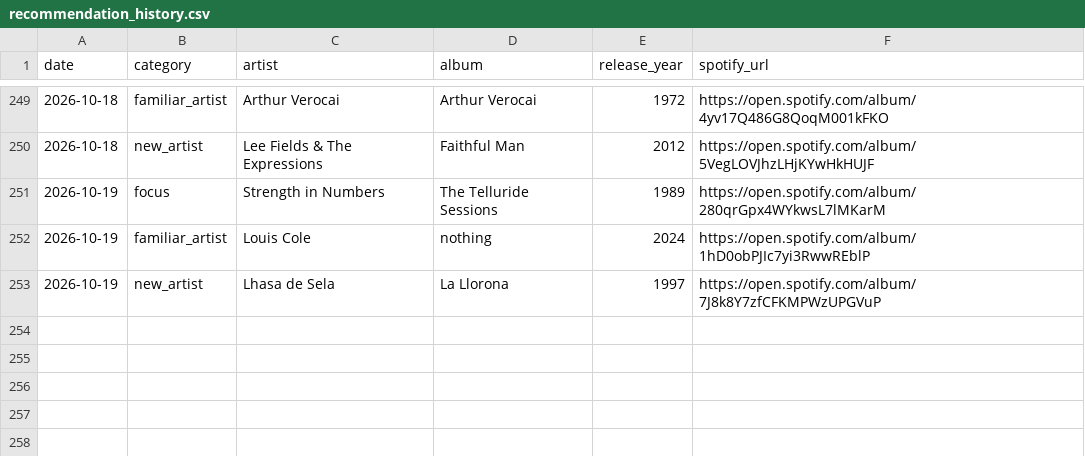
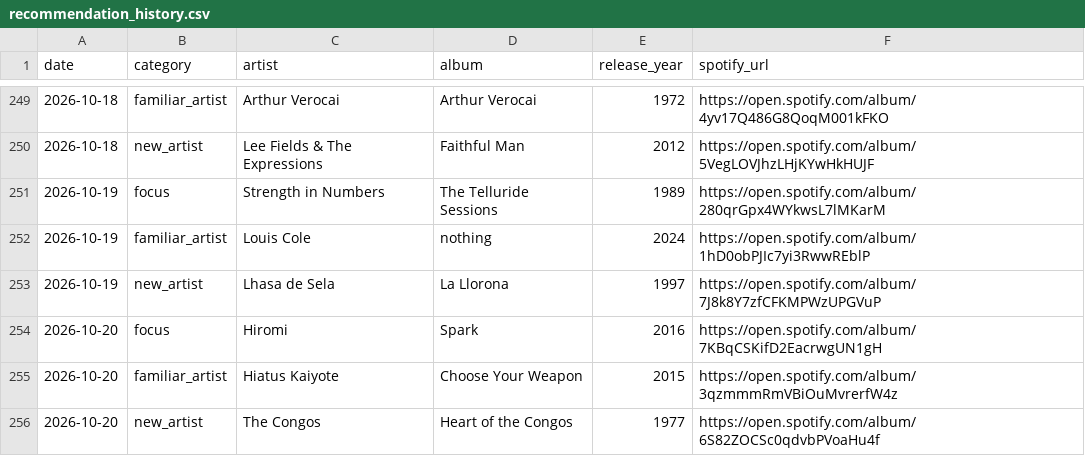
Before and after one commit to mschachner/ultrafilter, a CSV file: recommendation_history.csv, drawn as a sheet; only a part is shown, gaps mark what is left out; the diff names each change by its address in the sheet, - before the commit and + after, or states it on an @@ line.

```diff
--- a/recommendation_history.csv
+++ b/recommendation_history.csv
+row 254: 2026-10-20 | focus | Hiromi | Spark | 2016 | https://open.spotify.com/album/7KBqCSKifD2EacrwgUN1gH
+row 255: 2026-10-20 | familiar_artist | Hiatus Kaiyote | Choose Your Weapon | 2015 | https://open.spotify.com/album/3qzmmmRmVBiOuMvrerfW4z
+row 256: 2026-10-20 | new_artist | The Congos | Heart of the Congos | 1977 | https://open.spotify.com/album/6S82ZOCSc0qdvbPVoaHu4f
```
Also changed, not shown: 2 other files.
